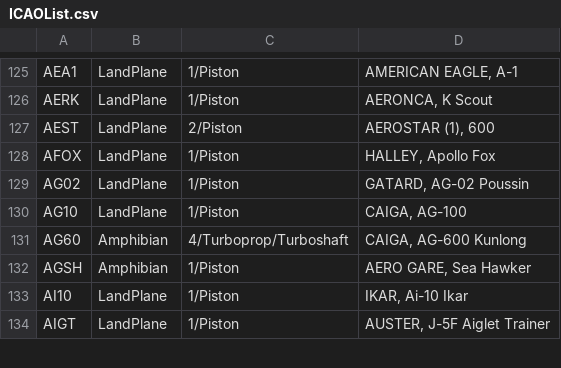
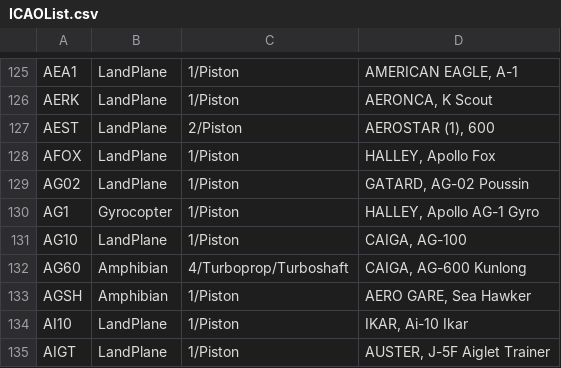
Before and after one commit to rikgale/ICAOList, a CSV file: ICAOList.csv, drawn as a sheet; only a part is shown, gaps mark what is left out; the diff names each change by its address in the sheet, - before the commit and + after, or states it on an @@ line.

Commit message:
Update ICAOList.csv

```diff
--- a/ICAOList.csv
+++ b/ICAOList.csv
+row 130: AG1 | Gyrocopter | 1/Piston | HALLEY, Apollo AG-1 Gyro
```
